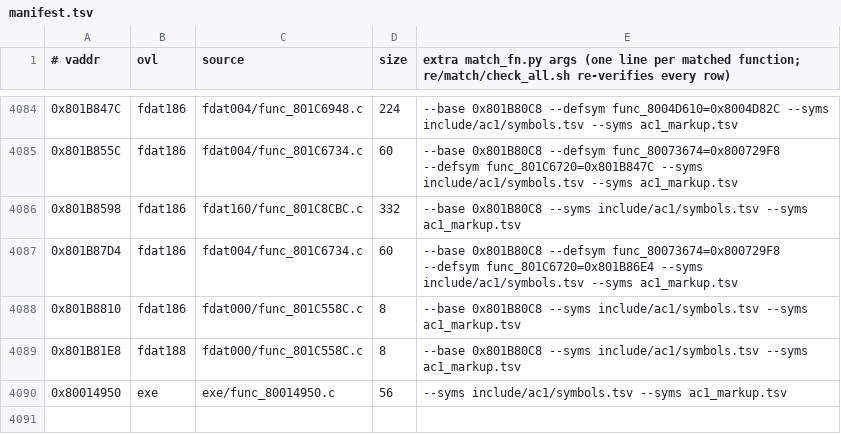
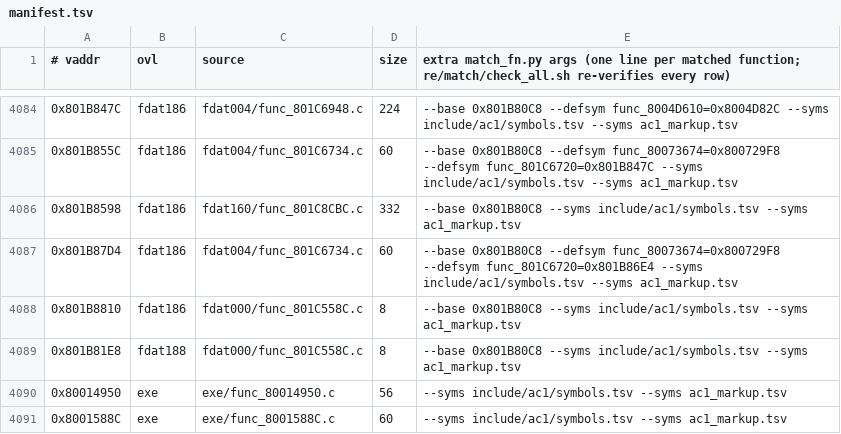
Before and after one commit to byroweb/AC1_RE, a TSV file: re/match/manifest.tsv, drawn as a sheet; only a part is shown, gaps mark what is left out.

```diff
--- a/re/match/manifest.tsv
+++ b/re/match/manifest.tsv
@@ -4090 +4090,2 @@
 0x80014950	exe	exe/func_80014950.c	56	--syms include/ac1/symbols.tsv --syms ac1_markup.tsv
+0x8001588C	exe	exe/func_8001588C.c	60	--syms include/ac1/symbols.tsv --syms ac1_markup.tsv
```
Also changed, not shown: tools/loop/ledger.tsv, 1 other file.
